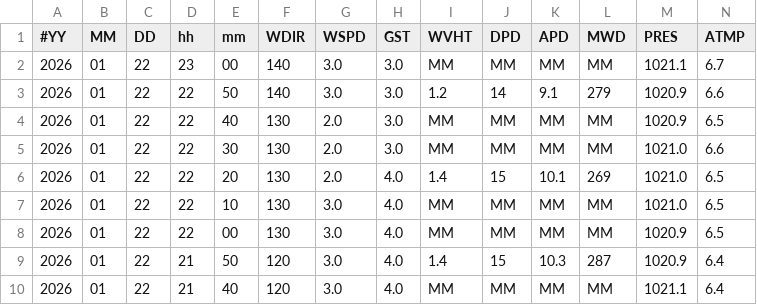
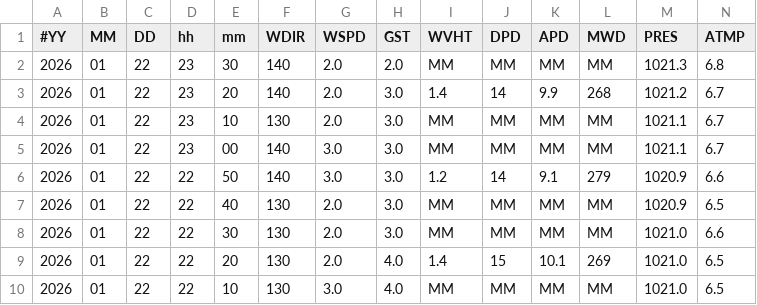
Before and after one commit to GavinScoville/Buoy-Proj, a CSV file: data/raw/buoy_46087_raw.csv, drawn as a sheet; only a part is shown; the shorter side is filled out with more unchanged rows; rows hold the shown columns only; the diff names each change by its address in the sheet, - before the commit and + after, or states it on an @@ line.

Commit message:
Auto-update buoy report [skip ci]

```diff
--- a/data/raw/buoy_46087_raw.csv
+++ b/data/raw/buoy_46087_raw.csv
+row 2: 2026 | 01 | 22 | 23 | 30 | 140 | 2.0 | 2.0 | MM | MM | MM | MM | 1021.3 | 6.8
+row 3: 2026 | 01 | 22 | 23 | 20 | 140 | 2.0 | 3.0 | 1.4 | 14 | 9.9 | 268 | 1021.2 | 6.7
+row 4: 2026 | 01 | 22 | 23 | 10 | 130 | 2.0 | 3.0 | MM | MM | MM | MM | 1021.1 | 6.7
```
Also changed, not shown: data/processed/buoy_46087_processed.csv, 11 other files.
